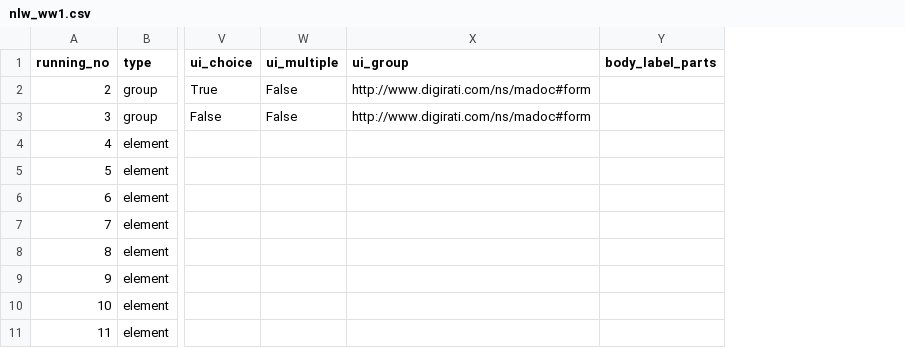
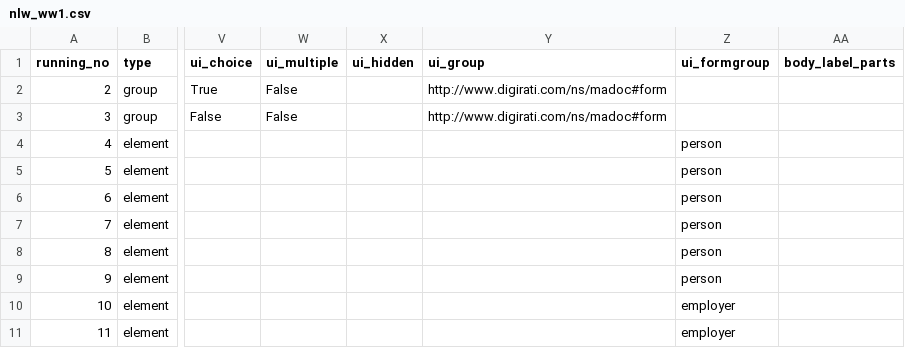
Before and after one commit to mattmcgrattan/capturemodeltools, a CSV file: nlw_ww1.csv, drawn as a sheet; only a part is shown, gaps mark what is left out; the diff names each change by its address in the sheet, - before the commit and + after, or states it on an @@ line.

Commit message:
Added uiFormGroup and uiHidden.

```diff
--- a/nlw_ww1.csv
+++ b/nlw_ww1.csv
+column X (ui_hidden), empty
+column Z (ui_formgroup), rows 4-11: person | person | person | person | person | person | employer | employer
```
Also changed, not shown: 1 other file.
